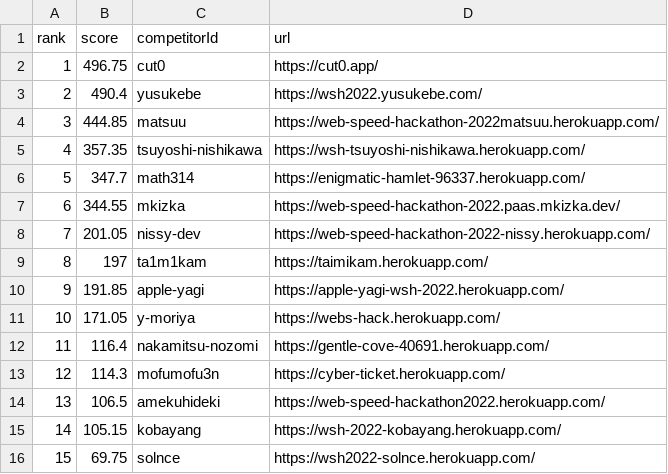
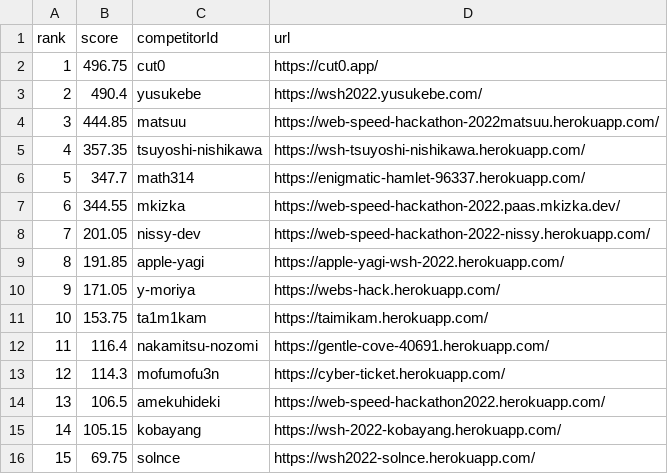
Before and after one commit to CyberAgentHack/web-speed-hackathon-2022-leaderboard, a CSV file: score.csv, drawn as a sheet; only a part is shown; removed rows and columns are numbered as before the commit, all else as after; the diff names each change by its address in the sheet, - before the commit and + after, or states it on an @@ line.

```diff
--- a/score.csv
+++ b/score.csv
-row 9: 8 | 197 | ta1m1kam | https://taimikam.herokuapp.com/
@@ column A (rank) renumbered between rows 9 and 10 @@
+row 11: 10 | 153.75 | ta1m1kam | https://taimikam.herokuapp.com/
```
Also changed, not shown: 1 other file.
